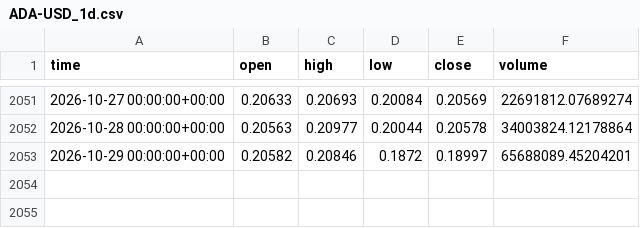
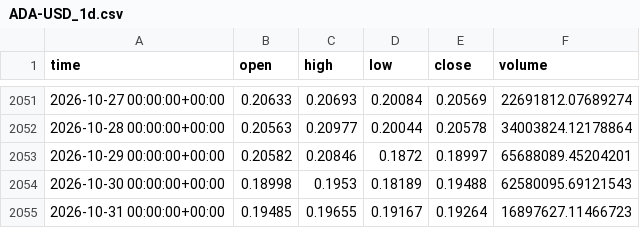
Before and after one commit to clairejhdaifu-collab/Aplus, a CSV file: crypto_bot/data/ADA-USD_1d.csv, drawn as a sheet; only a part is shown, gaps mark what is left out; the diff names each change by its address in the sheet, - before the commit and + after, or states it on an @@ line.

Commit message:
crypto-bot: 2026-11-01 signal + learn

```diff
--- a/crypto_bot/data/ADA-USD_1d.csv
+++ b/crypto_bot/data/ADA-USD_1d.csv
+row 2054: 2026-10-30 00:00:00+00:00 | 0.18998 | 0.1953 | 0.18189 | 0.19488 | 62580095.69121543
+row 2055: 2026-10-31 00:00:00+00:00 | 0.19485 | 0.19655 | 0.19167 | 0.19264 | 16897627.11466723
```
Also changed, not shown: crypto_bot/data/DOGE-USD_1d.csv, crypto_bot/data/LTC-USD_1d.csv, 12 other files.
